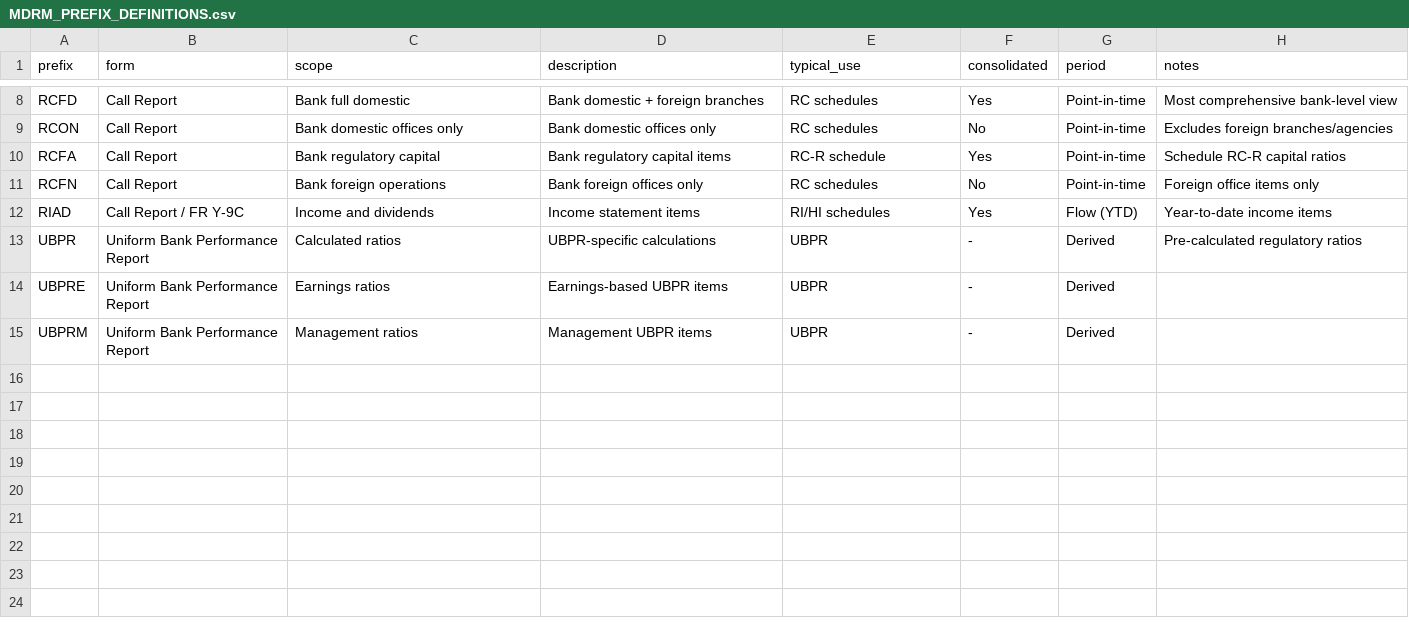
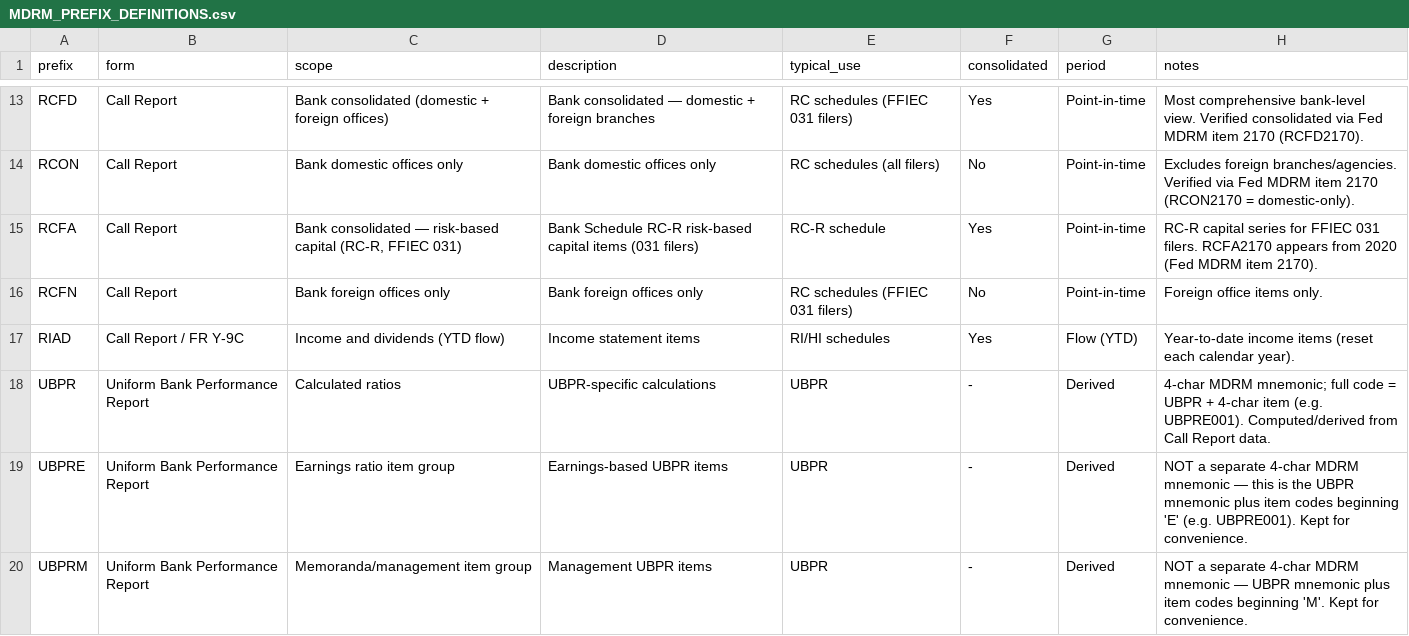
Before and after one commit to andenick/bank-data-dictionary, a CSV file: csv/MDRM_PREFIX_DEFINITIONS.csv, drawn as a sheet; only a part is shown, gaps mark what is left out; addresses are those after the commit; the diff covers the shown part only; the diff names each change by its address in the sheet, - before the commit and + after, or states it on an @@ line.

```diff
--- a/csv/MDRM_PREFIX_DEFINITIONS.csv
+++ b/csv/MDRM_PREFIX_DEFINITIONS.csv
-C13 (scope): Bank full domestic
+C13 (scope): Bank consolidated (domestic + foreign offices)
-D13 (description): Bank domestic + foreign branches
+D13 (description): Bank consolidated — domestic + foreign branches
-E13 (typical_use): RC schedules
+E13 (typical_use): RC schedules (FFIEC 031 filers)
-H13 (notes): …comprehensive bank-level view
+H13 (notes): …comprehensive bank-level view. Verified consolidated via Fed MDRM item 2170 (RCFD2170).
-E14 (typical_use): RC schedules
+E14 (typical_use): RC schedules (all filers)
-H14 (notes): Excludes foreign branches/agencies
+H14 (notes): Excludes foreign branches/agencies. Verified via Fed MDRM item 2170 (RCON2170 = domestic-only).
-C15 (scope): Bank regulatory capital
+C15 (scope): Bank consolidated — risk-based capital (RC-R, FFIEC 031)
-D15 (description): Bank regulatory capital items
+D15 (description): Bank Schedule RC-R risk-based capital items (031 filers)
-H15 (notes): Schedule RC-R capital ratios
+H15 (notes): RC-R capital series for FFIEC 031 filers. RCFA2170 appears from 2020 (Fed MDRM item 2170).
-C16 (scope): Bank foreign operations
+C16 (scope): Bank foreign offices only
-E16 (typical_use): RC schedules
+E16 (typical_use): RC schedules (FFIEC 031 filers)
-H16 (notes): Foreign office items only
+H16 (notes): Foreign office items only.
-C17 (scope): Income and dividends
+C17 (scope): Income and dividends (YTD flow)
-H17 (notes): Year-to-date income items
+H17 (notes): Year-to-date income items (reset each calendar year).
-H18 (notes): Pre-calculated regulatory ratios
+H18 (notes): 4-char MDRM mnemonic; full code = UBPR + 4-char item (e.g. UBPRE001). Computed/derived from Call Report data.
-C19 (scope): Earnings ratios
+C19 (scope): Earnings ratio item group
-H19 (notes): (empty)
+H19 (notes): NOT a separate 4-char MDRM mnemonic — this is the UBPR mnemonic plus item codes beginning 'E' (e.g. UBPRE001). Kept for convenience.
-C20 (scope): Management ratios
+C20 (scope): Memoranda/management item group
-H20 (notes): (empty)
+H20 (notes): NOT a separate 4-char MDRM mnemonic — UBPR mnemonic plus item codes beginning 'M'. Kept for convenience.
```
Also changed, not shown: 6 added rows, 1 removed row and 25 edited cells elsewhere in this file, csv/MDRM_MASTER_COMPLETE.csv, csv/RECONCILIATION_FORMULAS.csv, 25 other files.
